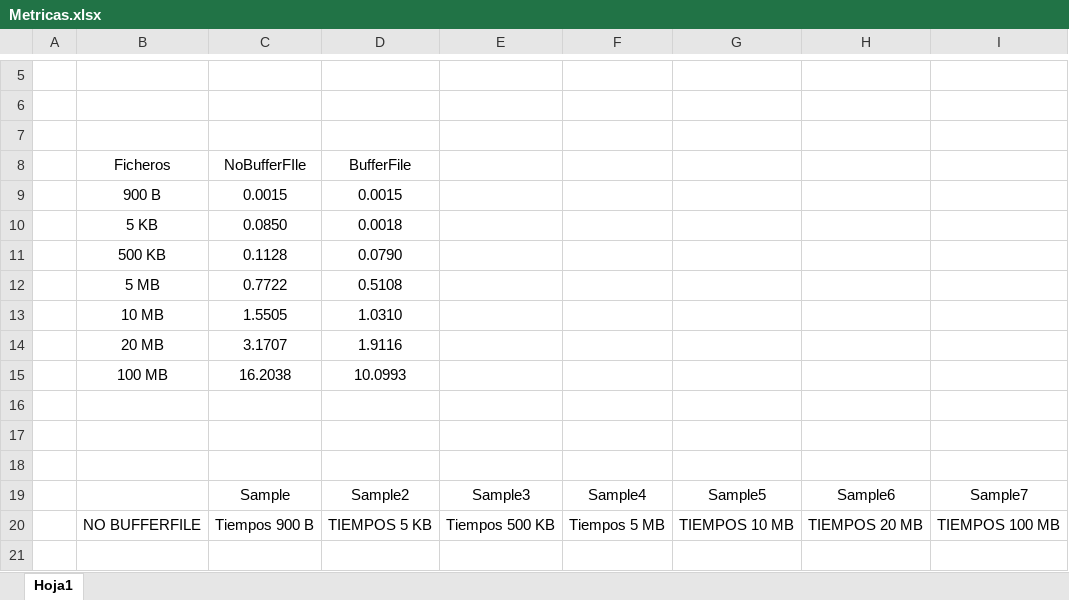
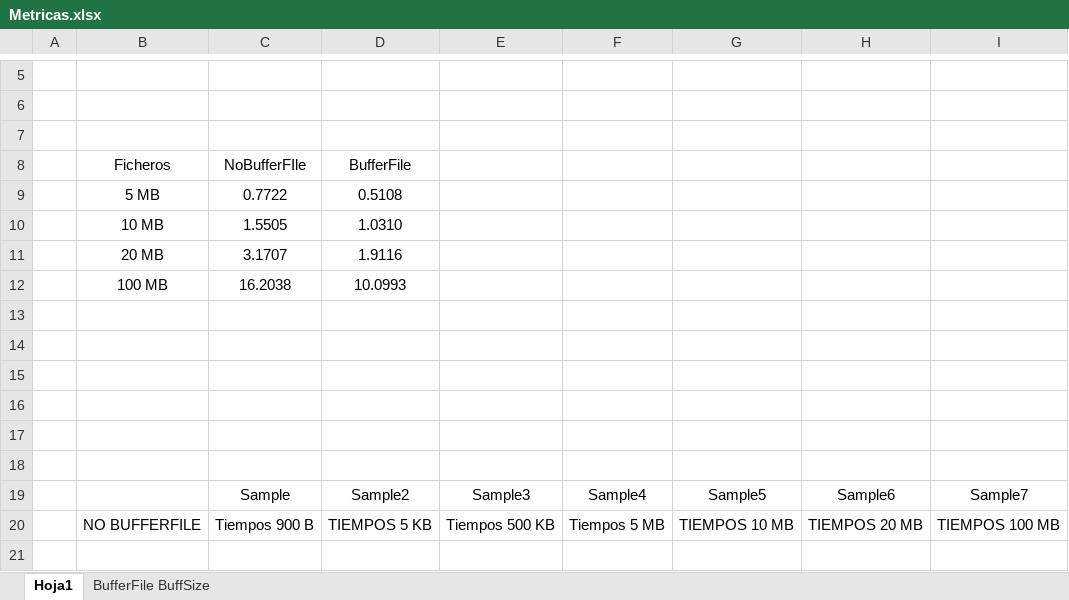
Before and after one commit to IvanLopezMedina/MapReduce, an Excel workbook: Metricas.xlsx, sheet Hoja1, drawn as a sheet; only a part is shown, gaps mark what is left out; values as stored, in another font and other column widths than the file's, no borders; charts and pictures and table styles not drawn; removed rows and columns are numbered as before the commit, all else as after; the diff names each change by its address in the sheet, - before the commit and + after, or states it on an @@ line.

```diff
--- a/Metricas.xlsx (sheet Hoja1)
+++ b/Metricas.xlsx (sheet Hoja1)
+sheet tab: BufferFile BuffSize
-row 9:  | 900 B | 0.0015 | 0.0015
-row 10:  | 5 KB | 0.0850 | 0.0018
-row 11:  | 500 KB | 0.1128 | 0.0790
+row 13: (empty)
+row 14: (empty)
+row 15: (empty)
```
Also changed, not shown: charts or pictures, 1 other file.
